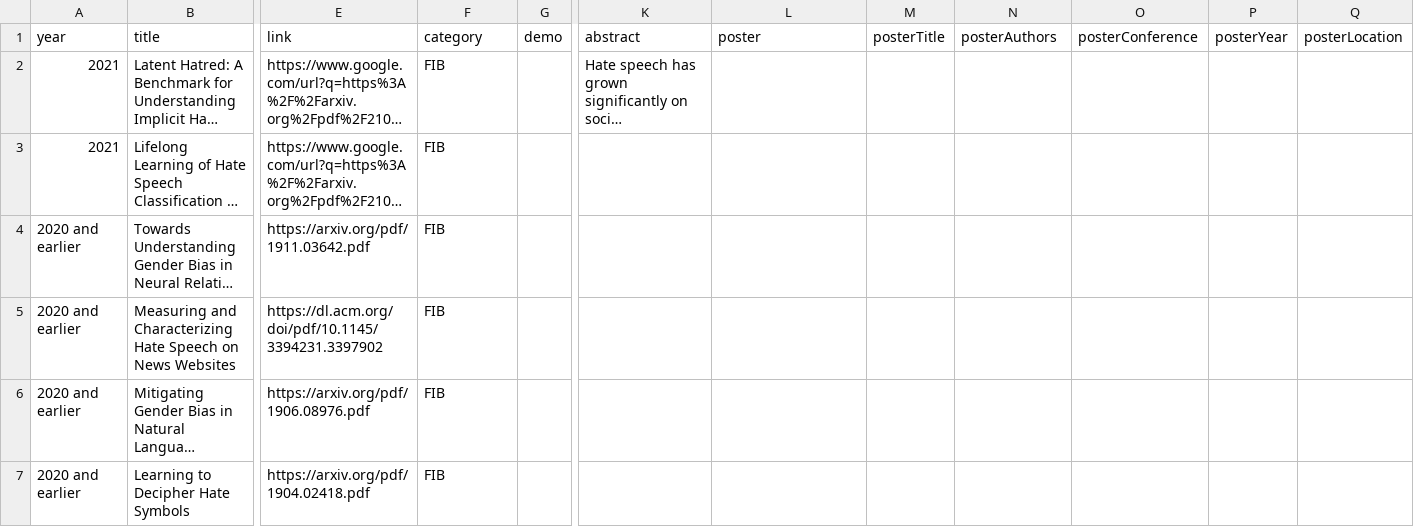
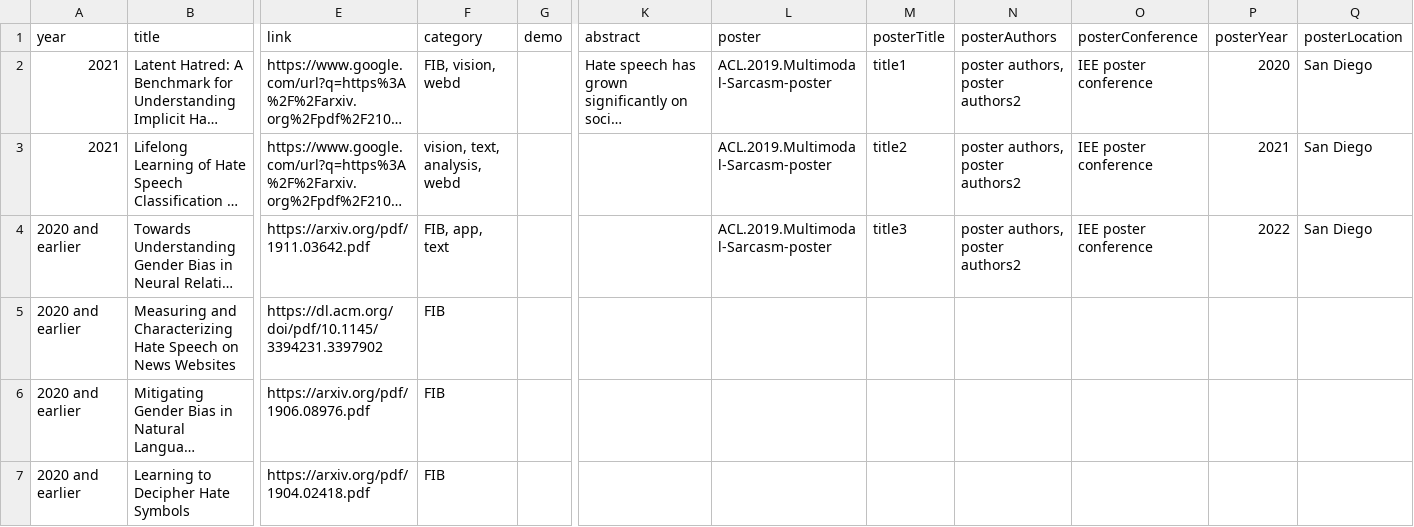
Before and after one commit to PICT-ACM-Student-Chapter/UCSD-Lab-Website, a CSV file: data/publications.csv, drawn as a sheet; only a part is shown, gaps mark what is left out; long unchanged cells end in …; the diff names each change by its address in the sheet, - before the commit and + after, or states it on an @@ line.

```diff
--- a/data/publications.csv
+++ b/data/publications.csv
-F2 (category): FIB
+F2 (category): FIB, vision, webd
-L2:L4 (poster): (empty)
+L2:L4 (poster): ACL.2019.Multimodal-Sarcasm-poster
-M2 (posterTitle): (empty)
+M2 (posterTitle): title1
-N2:N4 (posterAuthors): (empty)
+N2:N4 (posterAuthors): poster authors, poster authors2
-O2:O4 (posterConference): (empty)
+O2:O4 (posterConference): IEE poster conference
-P2 (posterYear): (empty)
+P2 (posterYear): 2020
-Q2:Q4 (posterLocation): (empty)
+Q2:Q4 (posterLocation): San Diego
-F3 (category): FIB
+F3 (category): vision, text, analysis, webd
-M3 (posterTitle): (empty)
+M3 (posterTitle): title2
-P3 (posterYear): (empty)
+P3 (posterYear): 2021
-F4 (category): FIB
+F4 (category): FIB, app, text
-M4 (posterTitle): (empty)
+M4 (posterTitle): title3
-P4 (posterYear): (empty)
+P4 (posterYear): 2022
```
Also changed, not shown: 23 other files.
